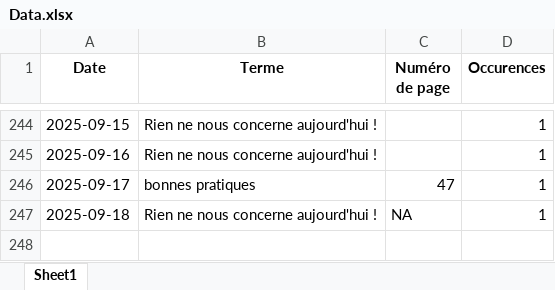
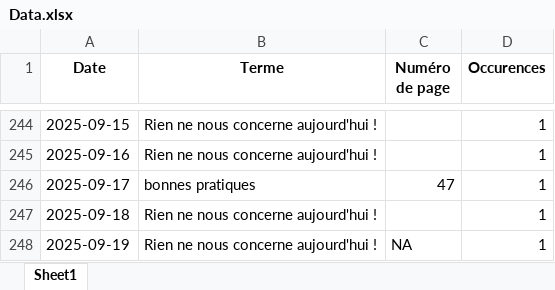
Before and after one commit to LlrdntCORDER/VeilleMoniteur, an Excel workbook: result/Data.xlsx, sheet Sheet1, drawn as a sheet; only a part is shown, gaps mark what is left out; values as stored, in another font and other column widths than the file's, no borders; the diff names each change by its address in the sheet, - before the commit and + after, or states it on an @@ line.

```diff
--- a/result/Data.xlsx (sheet Sheet1)
+++ b/result/Data.xlsx (sheet Sheet1)
-C247 (Numéro de page): NA
+C247 (Numéro de page): (empty)
+row 248: 2025-09-19 | Rien ne nous concerne aujourd'hui ! | NA | 1
```
Also changed, not shown: 5 other files.
